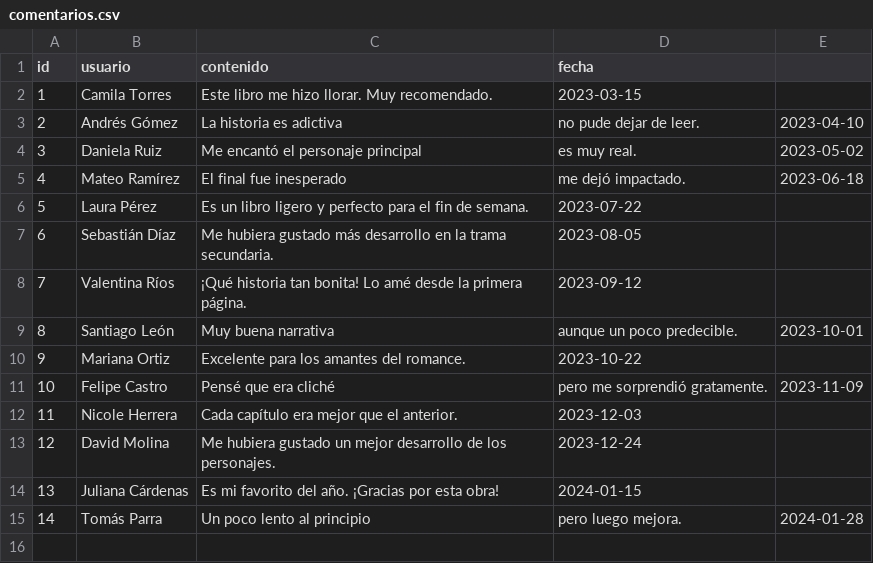
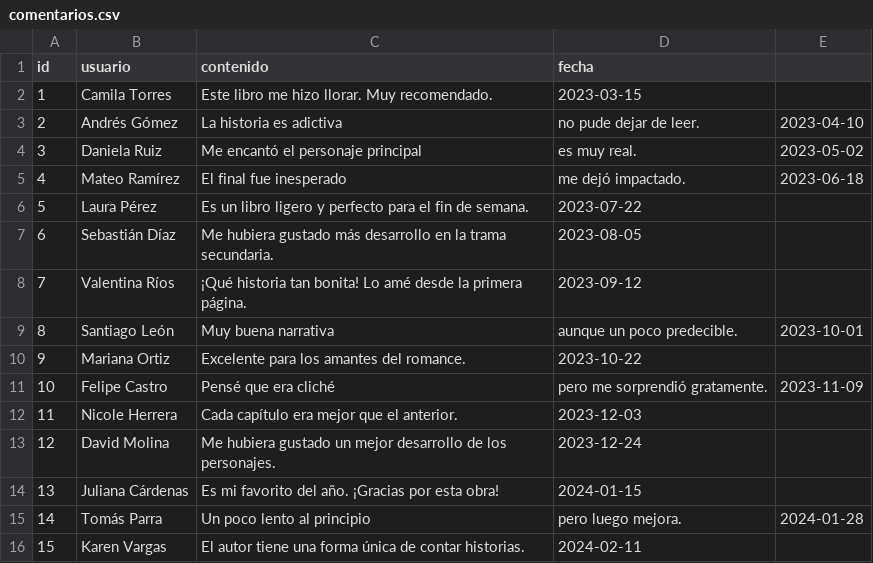
Before and after one commit to SahiraMR/Proyecto_Desarrollo_Software, a CSV file: data/comentarios.csv, drawn as a sheet; the diff names each change by its address in the sheet, - before the commit and + after, or states it on an @@ line.

Commit message:
coment 15

```diff
--- a/data/comentarios.csv
+++ b/data/comentarios.csv
+row 16: 15 | Karen Vargas | El autor tiene una forma única de contar historias. | 2024-02-11
```
